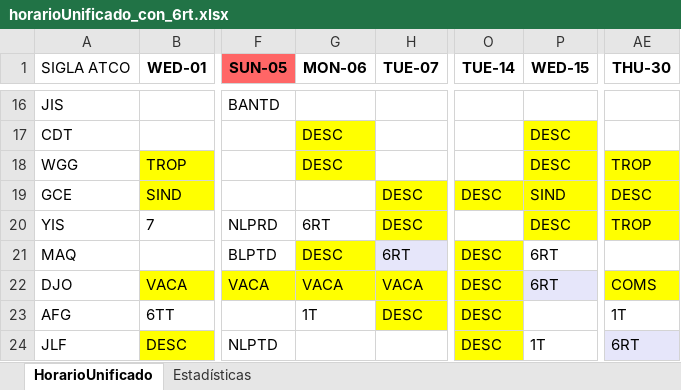
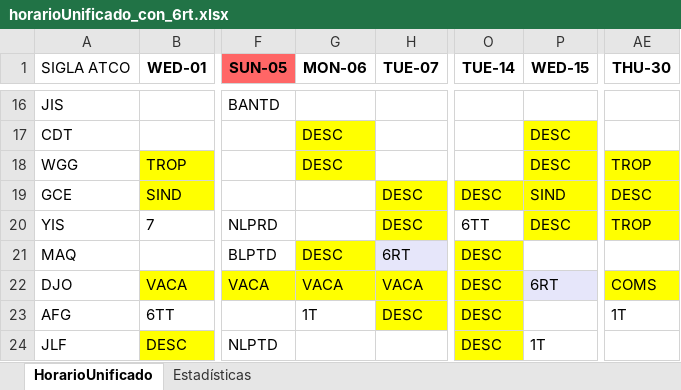
Before and after one commit to hzuluag56268/1t6rt6tt, an Excel workbook: horarioUnificado_con_6rt.xlsx, sheet HorarioUnificado, drawn as a sheet; only a part is shown, gaps mark what is left out; values as stored, in another font and other column widths than the file's, no borders; the diff covers the shown part only; the diff names each change by its address in the sheet, - before the commit and + after, or states it on an @@ line.

```diff
--- a/horarioUnificado_con_6rt.xlsx (sheet HorarioUnificado)
+++ b/horarioUnificado_con_6rt.xlsx (sheet HorarioUnificado)
-G20 (MON-06): 6RT
+G20 (MON-06): (empty)
-O20 (TUE-14): (empty)
+O20 (TUE-14): 6TT
-P21 (WED-15): 6RT
+P21 (WED-15): (empty)
-AE24 (THU-30): 6RT
+AE24 (THU-30): (empty)
-AE24 fill: #E6E6FA
+AE24 fill: none
```
Also changed, not shown: 2 added rows, 2 removed rows, 2 edited cells and cell formats elsewhere in this sheet, sheet Estadísticas, 5 other files.
